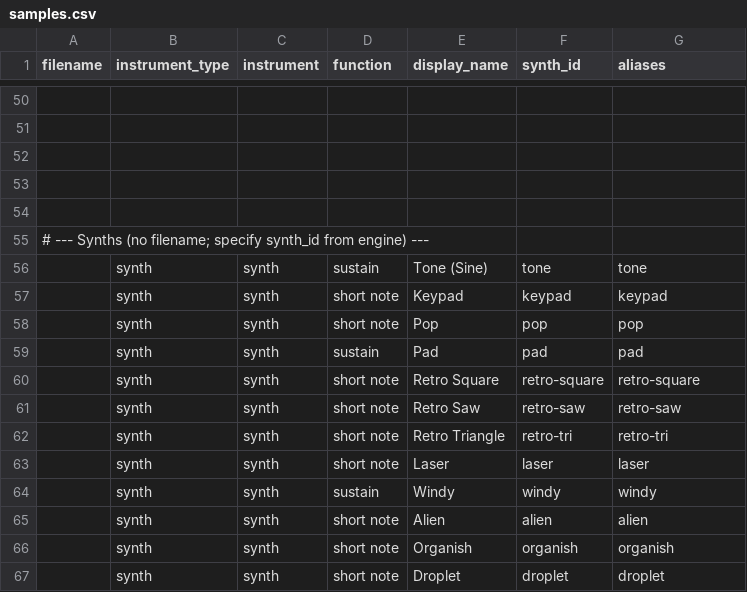
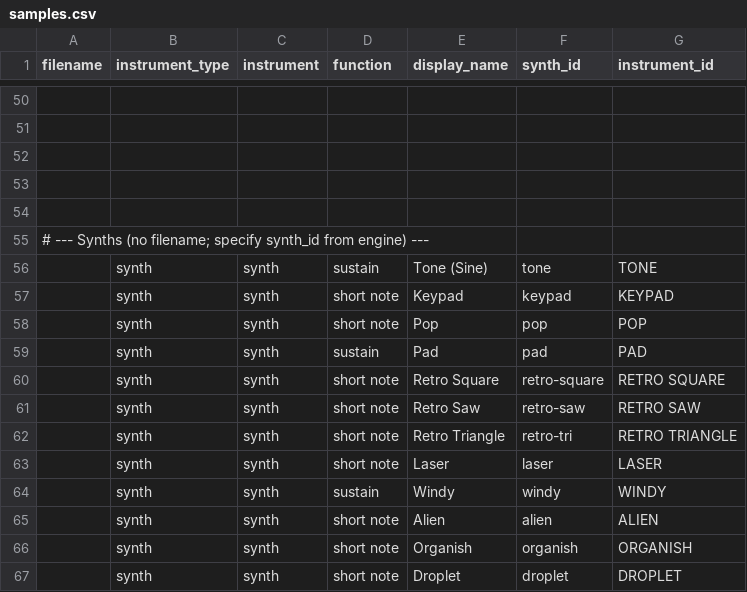
Before and after one commit to Russ-Earwaker/music-toy.github.io, a CSV file: assets/samples/samples.csv, drawn as a sheet; only a part is shown, gaps mark what is left out; the diff covers the shown part only; the diff names each change by its address in the sheet, - before the commit and + after, or states it on an @@ line.

```diff
--- a/assets/samples/samples.csv
+++ b/assets/samples/samples.csv
-G1: aliases
+G1: instrument_id
-G56 (instrument_id): tone
+G56 (instrument_id): TONE
-G57 (instrument_id): keypad
+G57 (instrument_id): KEYPAD
-G58 (instrument_id): pop
+G58 (instrument_id): POP
-G59 (instrument_id): pad
+G59 (instrument_id): PAD
-G60 (instrument_id): retro-square
+G60 (instrument_id): RETRO SQUARE
-G61 (instrument_id): retro-saw
+G61 (instrument_id): RETRO SAW
-G62 (instrument_id): retro-tri
+G62 (instrument_id): RETRO TRIANGLE
-G63 (instrument_id): laser
+G63 (instrument_id): LASER
-G64 (instrument_id): windy
+G64 (instrument_id): WINDY
-G65 (instrument_id): alien
+G65 (instrument_id): ALIEN
-G66 (instrument_id): organish
+G66 (instrument_id): ORGANISH
-G67 (instrument_id): droplet
+G67 (instrument_id): DROPLET
```
Also changed, not shown: 45 edited cells elsewhere in this file, 9 other files.
